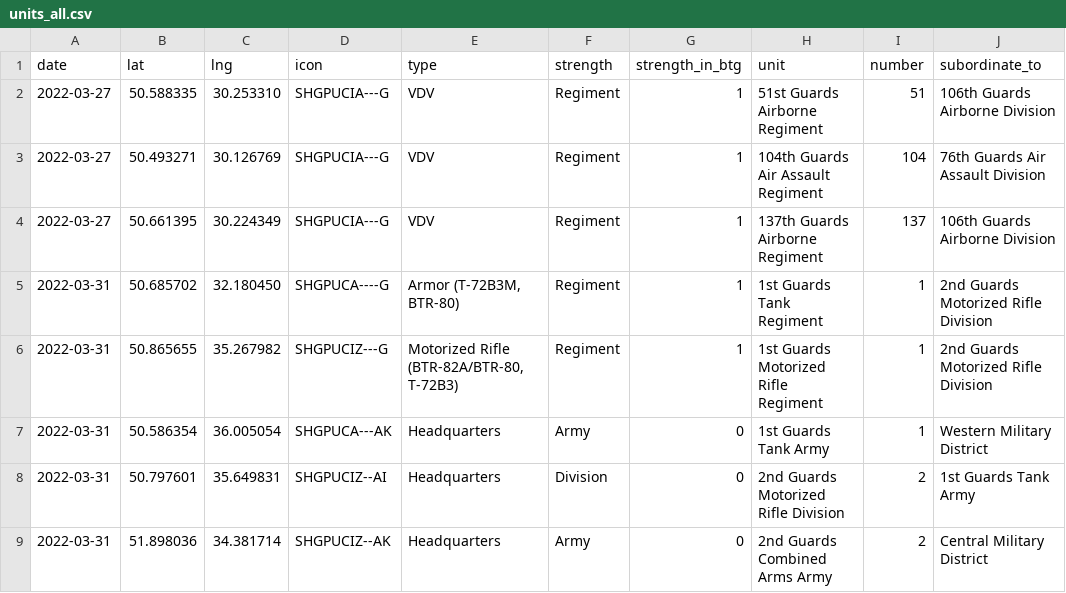
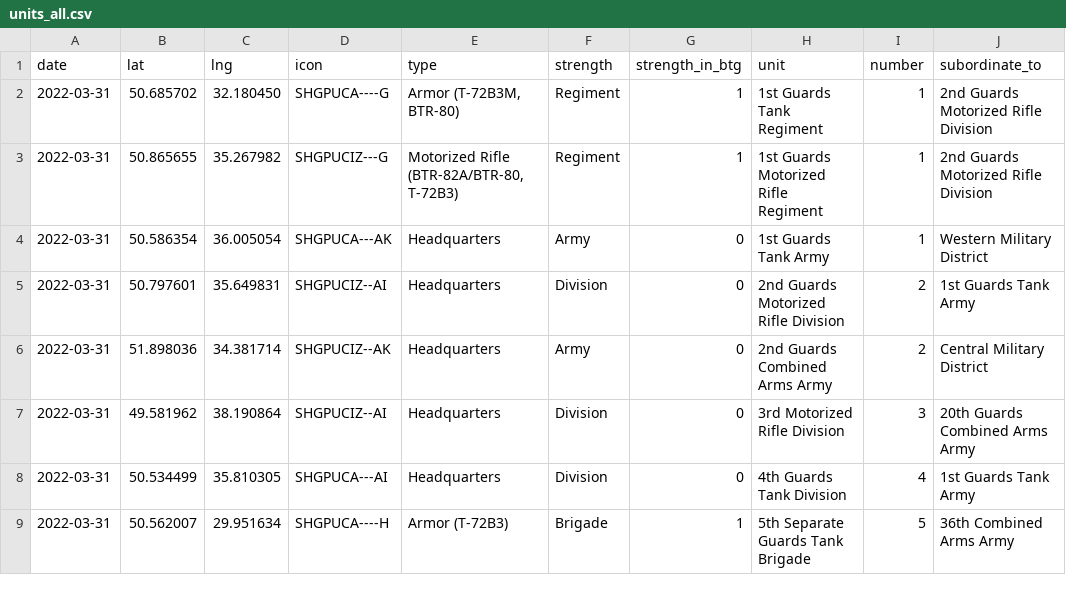
Before and after one commit to simonhuwiler/uawardata, a CSV file: data/csv/units_all.csv, drawn as a sheet; only a part is shown; the shorter side is filled out with more unchanged rows; the diff names each change by its address in the sheet, - before the commit and + after, or states it on an @@ line.

```diff
--- a/data/csv/units_all.csv
+++ b/data/csv/units_all.csv
-row 2: 2022-03-27 | 50.588335 | 30.253310 | SHGPUCIA---G | VDV | Regiment | 1 | 51st Guards Airborne Regiment | 51 | 106th Guards Airborne Division
-row 3: 2022-03-27 | 50.493271 | 30.126769 | SHGPUCIA---G | VDV | Regiment | 1 | 104th Guards Air Assault Regiment | 104 | 76th Guards Air Assault Division
-row 4: 2022-03-27 | 50.661395 | 30.224349 | SHGPUCIA---G | VDV | Regiment | 1 | 137th Guards Airborne Regiment | 137 | 106th Guards Airborne Division
```
Also changed, not shown: 2 other files.
